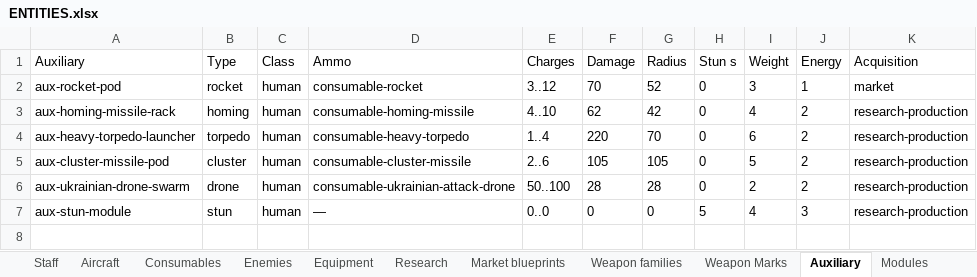
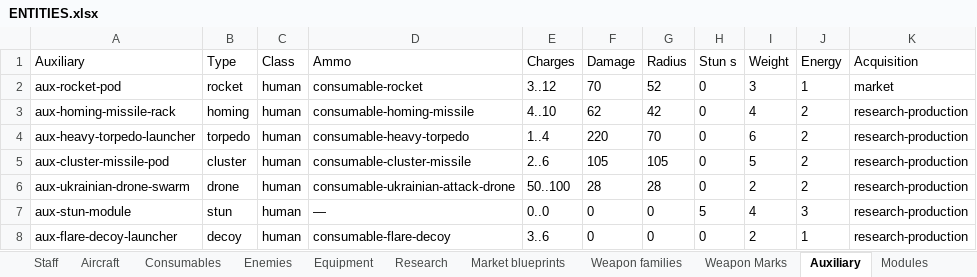
Before and after one commit to MaxVigil/Shmup, an Excel workbook: docs/ENTITIES.xlsx, sheet Auxiliary, drawn as a sheet; values as stored, in another font and other column widths than the file's, no borders; the diff names each change by its address in the sheet, - before the commit and + after, or states it on an @@ line.

Commit message:
feat(weapons): E3.4b — flare/decoy launcher attracts and absorbs enemy homing missiles

```diff
--- a/docs/ENTITIES.xlsx (sheet Auxiliary)
+++ b/docs/ENTITIES.xlsx (sheet Auxiliary)
+row 8: aux-flare-decoy-launcher | decoy | human | consumable-flare-decoy | 3..6 | 0 | 0 | 0 | 2 | 1 | research-production
```
Also changed, not shown: sheet Ammunition, 7 other files.
